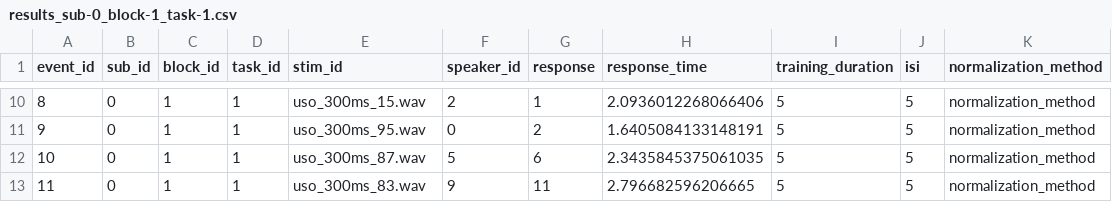
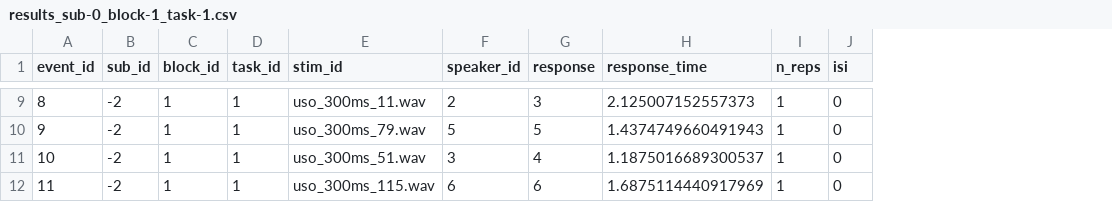
Before and after one commit to SebSchroe/distance_anchoring, a CSV file: results/results_sub-0_block-1_task-1.csv, drawn as a sheet; only a part is shown, gaps mark what is left out; removed rows and columns are numbered as before the commit, all else as after; the diff covers the shown part only; the diff names each change by its address in the sheet, - before the commit and + after, or states it on an @@ line.

```diff
--- a/results/results_sub-0_block-1_task-1.csv
+++ b/results/results_sub-0_block-1_task-1.csv
-column I (training_duration), rows 10-13: all 5
+column I (n_reps), rows 9-12: all 1
-column K (normalization_method), rows 10-13: all normalization_method
-B9:B12 (sub_id): 0
+B9:B12 (sub_id): -2
-E9 (stim_id): uso_300ms_15.wav
+E9 (stim_id): uso_300ms_11.wav
-G9 (response): 1
+G9 (response): 3
-H9 (response_time): 2.0936012268066406
+H9 (response_time): 2.125007152557373
-J9:J12 (isi): 5
+J9:J12 (isi): 0
-E10 (stim_id): uso_300ms_95.wav
+E10 (stim_id): uso_300ms_79.wav
-F10 (speaker_id): 0
+F10 (speaker_id): 5
-G10 (response): 2
+G10 (response): 5
-H10 (response_time): 1.6405084133148191
+H10 (response_time): 1.4374749660491943
-E11 (stim_id): uso_300ms_87.wav
+E11 (stim_id): uso_300ms_51.wav
-F11 (speaker_id): 5
+F11 (speaker_id): 3
-G11 (response): 6
+G11 (response): 4
-H11 (response_time): 2.3435845375061035
+H11 (response_time): 1.1875016689300537
-E12 (stim_id): uso_300ms_83.wav
+E12 (stim_id): uso_300ms_115.wav
-F12 (speaker_id): 9
+F12 (speaker_id): 6
-G12 (response): 11
+G12 (response): 6
-H12 (response_time): 2.796682596206665
+H12 (response_time): 1.6875114440917969
```
Also changed, not shown: 1 removed row and 39 edited cells elsewhere in this file, results/results_sub-0_block-3_task-1.csv, 2 other files.
